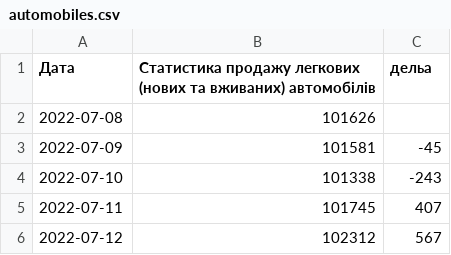
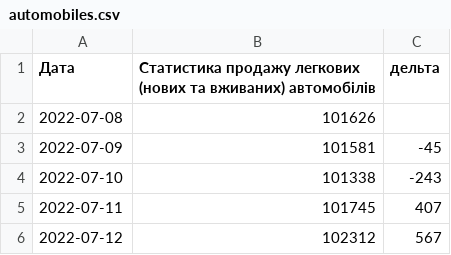
Before and after one commit to uadata/uadata, a CSV file: automobiles.csv, drawn as a sheet; only a part is shown.

Commit message:
Changed all 'дельа' to 'дельта'

```diff
--- a/automobiles.csv
+++ b/automobiles.csv
@@ -1,2 +1,2 @@
-"Дата","Статистика продажу легкових (нових та вживаних) автомобілів","дельа"
+"Дата","Статистика продажу легкових (нових та вживаних) автомобілів","дельта"
 2022-07-08,101626,
```
Also changed, not shown: automobiles/auto-prices.csv, budget.csv, 44 other files.
